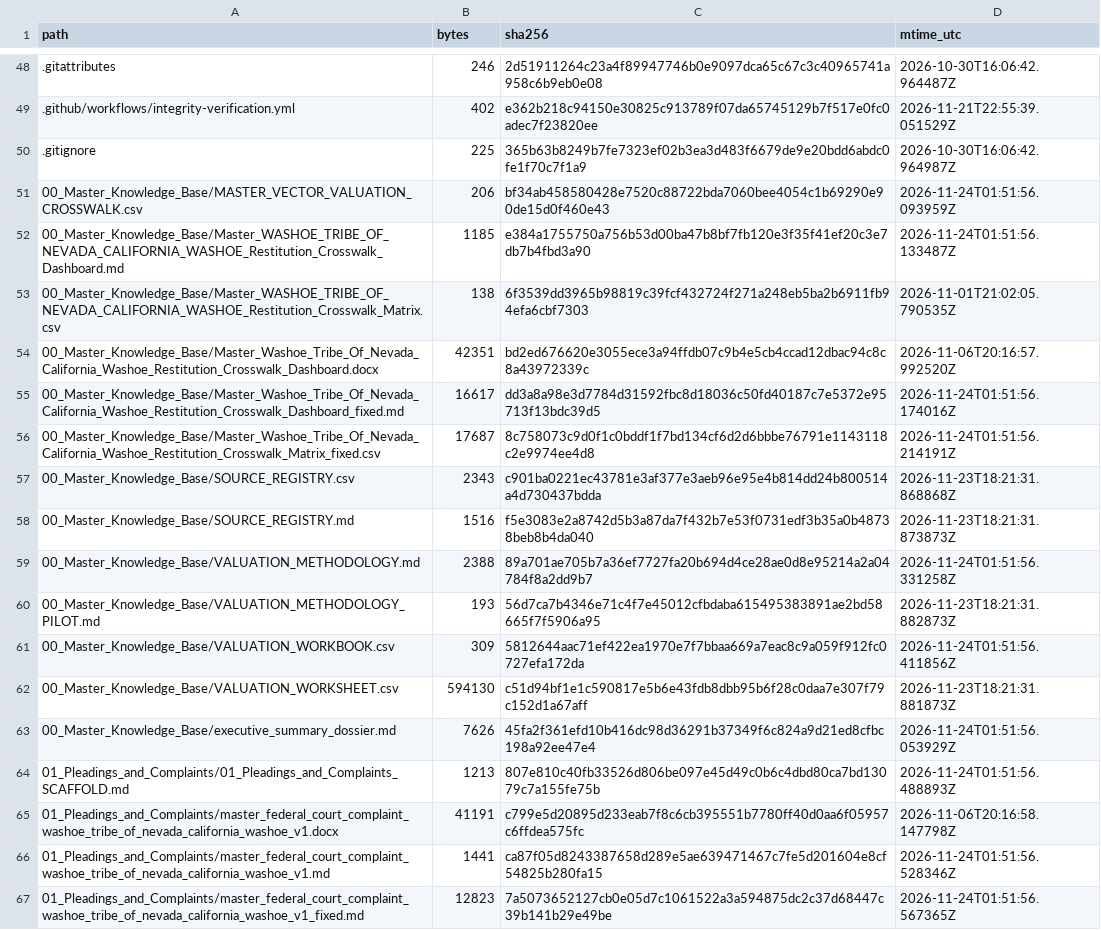
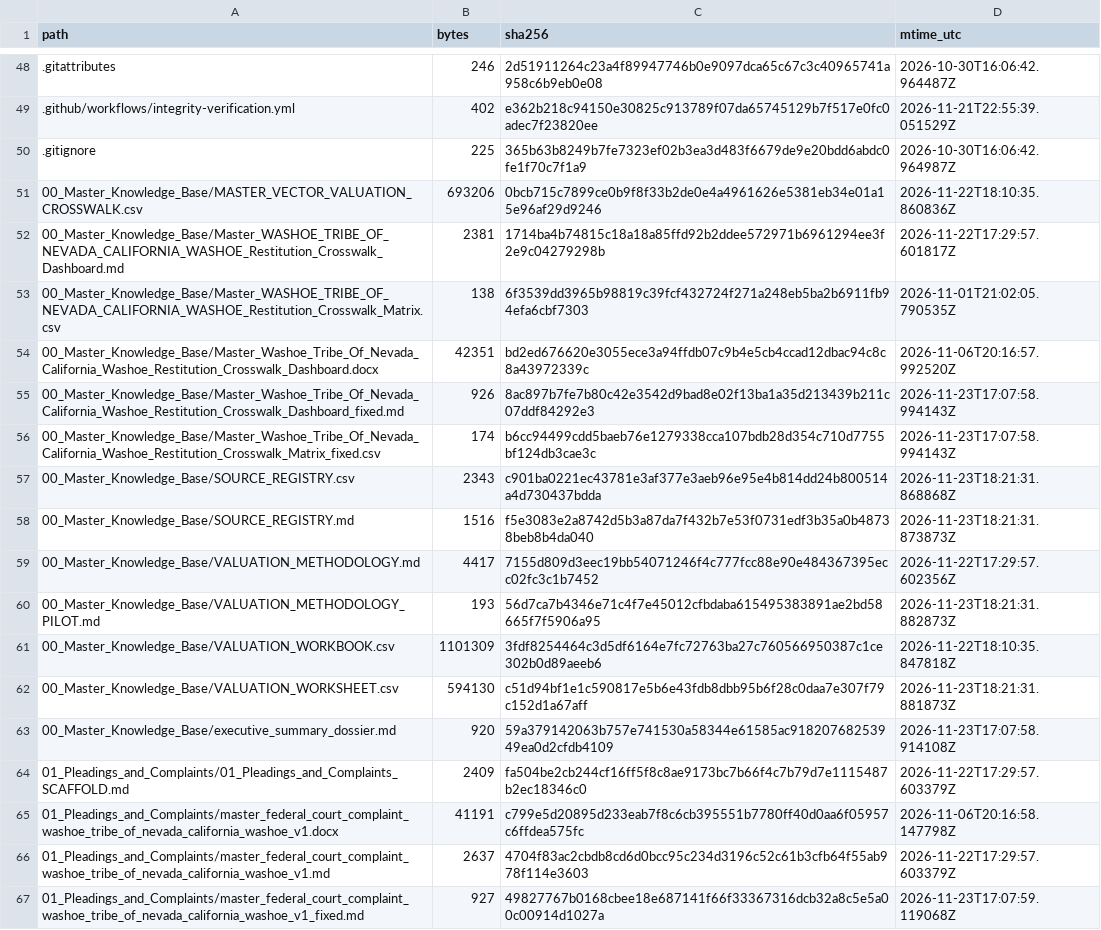
Before and after one commit to GlobalRestitutionAlliance/turtle-island-us-washoe-tribe-of-nevada-california-washoe-master-litigation, a CSV file: 99_Archives_and_Manifests/MANIFEST_SHA256.csv, drawn as a sheet; only a part is shown, gaps mark what is left out; the diff covers the shown part only.

```diff
--- a/99_Archives_and_Manifests/MANIFEST_SHA256.csv
+++ b/99_Archives_and_Manifests/MANIFEST_SHA256.csv
@@ -50,18 +50,18 @@ path,bytes,sha256,mtime_utc
 .gitignore,225,365b63b8249b7fe7323ef02b3ea3d483f6679de9e20bdd6abdc0fe1f70c7f1a9,2026-10-30T16:06:42.964987Z
-00_Master_Knowledge_Base/MASTER_VECTOR_VALUATION_CROSSWALK.csv,206,bf34ab458580428e7520c88722bda7060bee4054c1b69290e90de15d0f460e43,2026-11-24T01:51:56.093959Z
-00_Master_Knowledge_Base/Master_WASHOE_TRIBE_OF_NEVADA_CALIFORNIA_WASHOE_Restitution_Crosswalk_Dashboard.md,1185,e384a1755750a756b53d00ba47b8bf7fb120e3f35f41ef20c3e7db7b4fbd3a90,2026-11-24T01:51:56.133487Z
+00_Master_Knowledge_Base/MASTER_VECTOR_VALUATION_CROSSWALK.csv,693206,0bcb715c7899ce0b9f8f33b2de0e4a4961626e5381eb34e01a15e96af29d9246,2026-11-22T18:10:35.860836Z
+00_Master_Knowledge_Base/Master_WASHOE_TRIBE_OF_NEVADA_CALIFORNIA_WASHOE_Restitution_Crosswalk_Dashboard.md,2381,1714ba4b74815c18a18a85ffd92b2ddee572971b6961294ee3f2e9c04279298b,2026-11-22T17:29:57.601817Z
 00_Master_Knowledge_Base/Master_WASHOE_TRIBE_OF_NEVADA_CALIFORNIA_WASHOE_Restitution_Crosswalk_Matrix.csv,138,6f3539dd3965b98819c39fcf432724f271a248eb5ba2b6911fb94efa6cbf7303,2026-11-01T21:02:05.790535Z
 00_Master_Knowledge_Base/Master_Washoe_Tribe_Of_Nevada_California_Washoe_Restitution_Crosswalk_Dashboard.docx,42351,bd2ed676620e3055ece3a94ffdb07c9b4e5cb4ccad12dbac94c8c8a43972339c,2026-11-06T20:16:57.992520Z
-00_Master_Knowledge_Base/Master_Washoe_Tribe_Of_Nevada_California_Washoe_Restitution_Crosswalk_Dashboard_fixed.md,16617,dd3a8a98e3d7784d31592fbc8d18036c50fd40187c7e5372e95713f13bdc39d5,2026-11-24T01:51:56.174016Z
-00_Master_Knowledge_Base/Master_Washoe_Tribe_Of_Nevada_California_Washoe_Restitution_Crosswalk_Matrix_fixed.csv,17687,8c758073c9d0f1c0bddf1f7bd134cf6d2d6bbbe76791e1143118c2e9974ee4d8,2026-11-24T01:51:56.214191Z
+00_Master_Knowledge_Base/Master_Washoe_Tribe_Of_Nevada_California_Washoe_Restitution_Crosswalk_Dashboard_fixed.md,926,8ac897b7fe7b80c42e3542d9bad8e02f13ba1a35d213439b211c07ddf84292e3,2026-11-23T17:07:58.994143Z
+00_Master_Knowledge_Base/Master_Washoe_Tribe_Of_Nevada_California_Washoe_Restitution_Crosswalk_Matrix_fixed.csv,174,b6cc94499cdd5baeb76e1279338cca107bdb28d354c710d7755bf124db3cae3c,2026-11-23T17:07:58.994143Z
 00_Master_Knowledge_Base/SOURCE_REGISTRY.csv,2343,c901ba0221ec43781e3af377e3aeb96e95e4b814dd24b800514a4d730437bdda,2026-11-23T18:21:31.868868Z
 00_Master_Knowledge_Base/SOURCE_REGISTRY.md,1516,f5e3083e2a8742d5b3a87da7f432b7e53f0731edf3b35a0b48738beb8b4da040,2026-11-23T18:21:31.873873Z
-00_Master_Knowledge_Base/VALUATION_METHODOLOGY.md,2388,89a701ae705b7a36ef7727fa20b694d4ce28ae0d8e95214a2a04784f8a2dd9b7,2026-11-24T01:51:56.331258Z
+00_Master_Knowledge_Base/VALUATION_METHODOLOGY.md,4417,7155d809d3eec19bb54071246f4c777fcc88e90e484367395ecc02fc3c1b7452,2026-11-22T17:29:57.602356Z
 00_Master_Knowledge_Base/VALUATION_METHODOLOGY_PILOT.md,193,56d7ca7b4346e71c4f7e45012cfbdaba615495383891ae2bd58665f7f5906a95,2026-11-23T18:21:31.882873Z
-00_Master_Knowledge_Base/VALUATION_WORKBOOK.csv,309,5812644aac71ef422ea1970e7f7bbaa669a7eac8c9a059f912fc0727efa172da,2026-11-24T01:51:56.411856Z
+00_Master_Knowledge_Base/VALUATION_WORKBOOK.csv,1101309,3fdf8254464c3d5df6164e7fc72763ba27c760566950387c1ce302b0d89aeeb6,2026-11-22T18:10:35.847818Z
 00_Master_Knowledge_Base/VALUATION_WORKSHEET.csv,594130,c51d94bf1e1c590817e5b6e43fdb8dbb95b6f28c0daa7e307f79c152d1a67aff,2026-11-23T18:21:31.881873Z
-00_Master_Knowledge_Base/executive_summary_dossier.md,7626,45fa2f361efd10b416dc98d36291b37349f6c824a9d21ed8cfbc198a92ee47e4,2026-11-24T01:51:56.053929Z
-01_Pleadings_and_Complaints/01_Pleadings_and_Complaints_SCAFFOLD.md,1213,807e810c40fb33526d806be097e45d49c0b6c4dbd80ca7bd13079c7a155fe75b,2026-11-24T01:51:56.488893Z
+00_Master_Knowledge_Base/executive_summary_dossier.md,920,59a379142063b757e741530a58344e61585ac91820768253949ea0d2cfdb4109,2026-11-23T17:07:58.914108Z
+01_Pleadings_and_Complaints/01_Pleadings_and_Complaints_SCAFFOLD.md,2409,fa504be2cb244cf16ff5f8c8ae9173bc7b66f4c7b79d7e1115487b2ec18346c0,2026-11-22T17:29:57.603379Z
 01_Pleadings_and_Complaints/master_federal_court_complaint_washoe_tribe_of_nevada_california_washoe_v1.docx,41191,c799e5d20895d233eab7f8c6cb395551b7780ff40d0aa6f05957c6ffdea575fc,2026-11-06T20:16:58.147798Z
-01_Pleadings_and_Complaints/master_federal_court_complaint_washoe_tribe_of_nevada_california_washoe_v1.md,1441,ca87f05d8243387658d289e5ae639471467c7fe5d201604e8cf54825b280fa15,2026-11-24T01:51:56.528346Z
-01_Pleadings_and_Complaints/master_federal_court_complaint_washoe_tribe_of_nevada_california_washoe_v1_fixed.md,12823,7a5073652127cb0e05d7c1061522a3a594875dc2c37d68447c39b141b29e49be,2026-11-24T01:51:56.567365Z
+01_Pleadings_and_Complaints/master_federal_court_complaint_washoe_tribe_of_nevada_california_washoe_v1.md,2637,4704f83ac2cbdb8cd6d0bcc95c234d3196c52c61b3cfb64f55ab978f114e3603,2026-11-22T17:29:57.603379Z
+01_Pleadings_and_Complaints/master_federal_court_complaint_washoe_tribe_of_nevada_california_washoe_v1_fixed.md,927,49827767b0168cbee18e687141f66f33367316dcb32a8c5e5a00c00914d1027a,2026-11-23T17:07:59.119068Z
```
Also changed, not shown: 80 edited cells elsewhere in this file, 37 other files.
